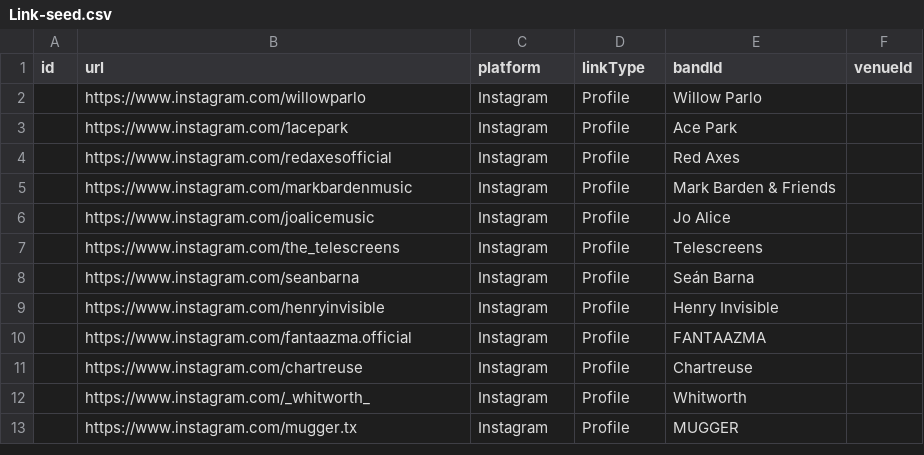
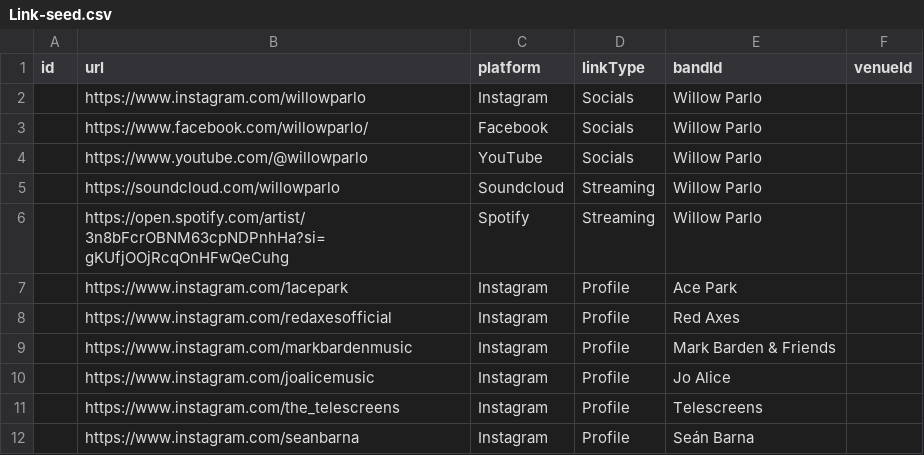
Before and after one commit to macamp0328/sxsw-zine, a CSV file: prisma/seed-data/Link-seed.csv, drawn as a sheet; only a part is shown; the shorter side is filled out with more unchanged rows.

Commit message:
chore: adding link demo data

```diff
--- a/prisma/seed-data/Link-seed.csv
+++ b/prisma/seed-data/Link-seed.csv
@@ -1,3 +1,7 @@
 id,url,platform,linkType,bandId,venueId
-,https://www.instagram.com/willowparlo,Instagram,Profile,Willow Parlo,
+,https://www.instagram.com/willowparlo,Instagram,Socials,Willow Parlo,
+,https://www.facebook.com/willowparlo/,Facebook,Socials,Willow Parlo,
+,https://www.youtube.com/@willowparlo,YouTube,Socials,Willow Parlo,
+,https://soundcloud.com/willowparlo,Soundcloud,Streaming,Willow Parlo,
+,https://open.spotify.com/artist/3n8bFcrOBNM63cpNDPnhHa?si=gKUfjOOjRcqOnHFwQeCuhg,Spotify,Streaming,Willow Parlo,
 ,https://www.instagram.com/1acepark,Instagram,Profile,Ace Park,
```
Also changed, not shown: 4 other files.
